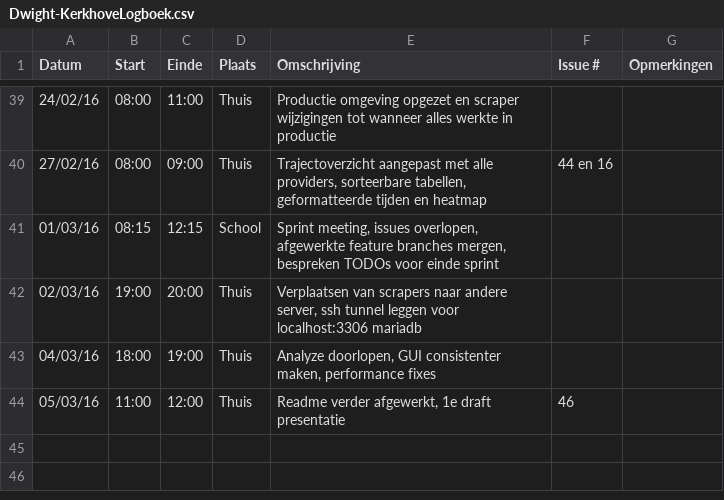
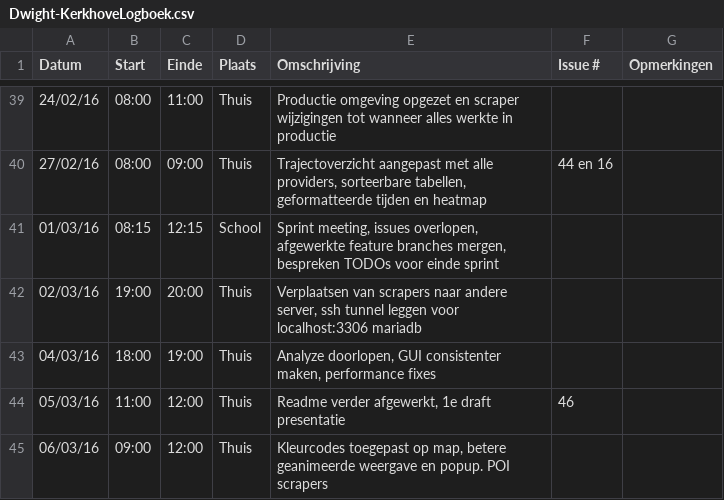
Before and after one commit to verkeergent/Traffic-Travel-Time-Analyzer-4, a CSV file: Dwight-KerkhoveLogboek.csv, drawn as a sheet; only a part is shown, gaps mark what is left out; the diff names each change by its address in the sheet, - before the commit and + after, or states it on an @@ line.

Commit message:
Update Dwight-KerkhoveLogboek.csv

```diff
--- a/Dwight-KerkhoveLogboek.csv
+++ b/Dwight-KerkhoveLogboek.csv
+row 45: 06/03/16 | 09:00 | 12:00 | Thuis | Kleurcodes toegepast op map, betere geanimeerde weergave en popup. POI scrapers
```
